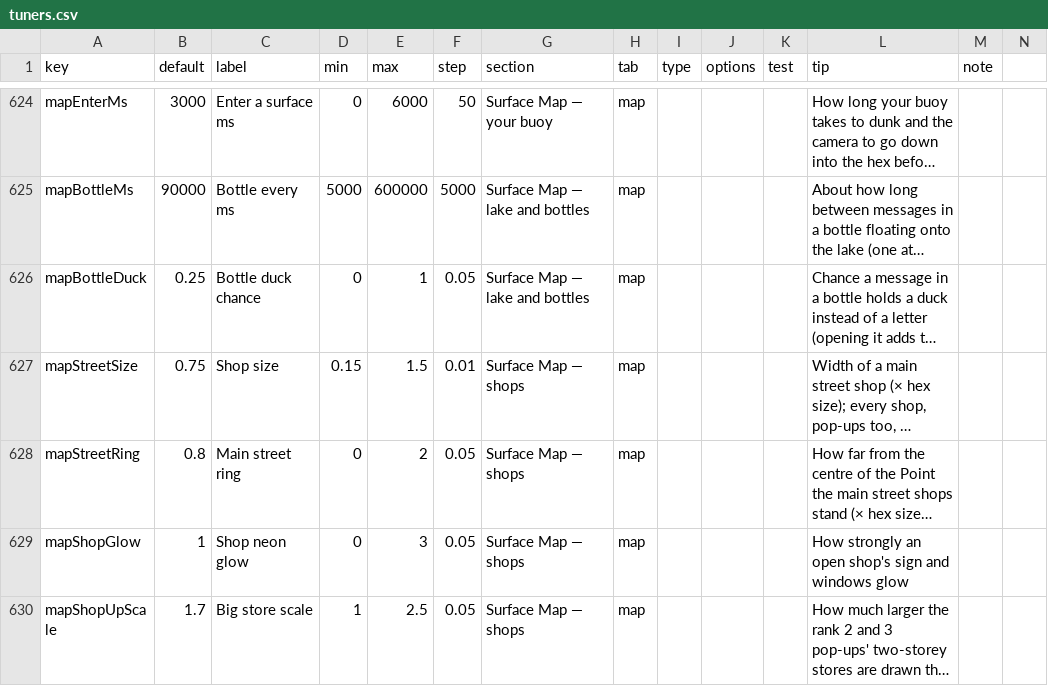
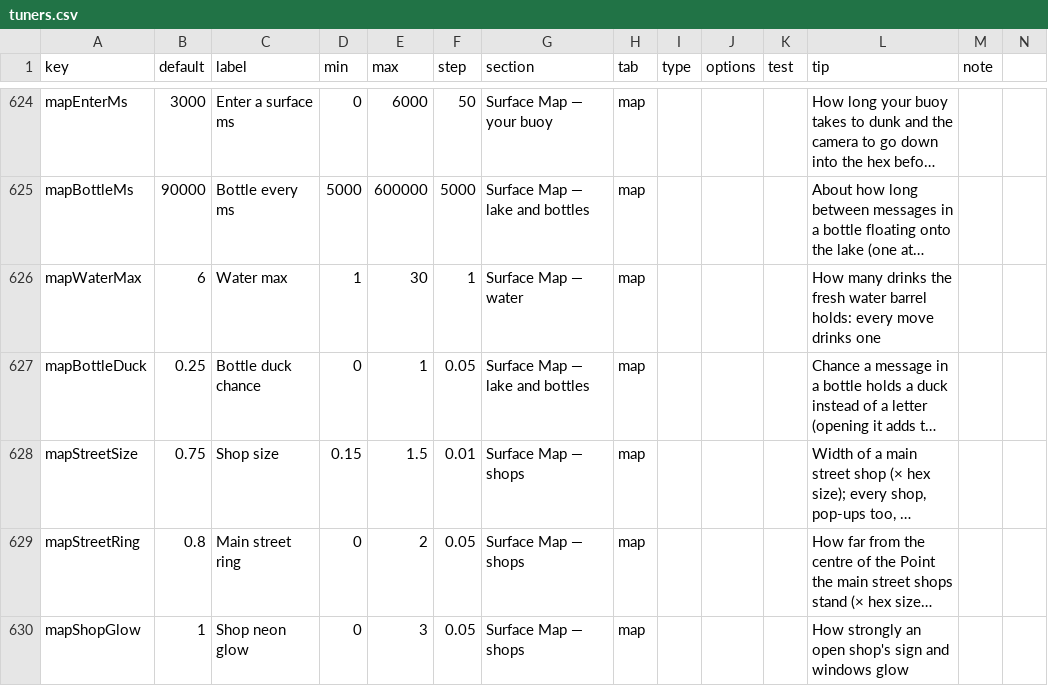
Before and after one commit to jamesmhoag/infinitelight, a CSV file: content/tuners.csv, drawn as a sheet; only a part is shown, gaps mark what is left out; the shorter side is filled out with more unchanged rows; long unchanged cells end in …; the diff names each change by its address in the sheet, - before the commit and + after, or states it on an @@ line.

```diff
--- a/content/tuners.csv
+++ b/content/tuners.csv
+row 626: mapWaterMax | 6 | Water max | 1 | 30 | 1 | Surface Map — water | map |  |  |  | How many drinks the fresh water barrel holds: every move drinks one
```
Also changed, not shown: content/shop_items.csv, content/strings.csv, 5 other files.
